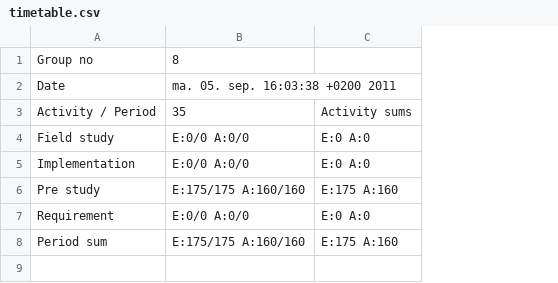
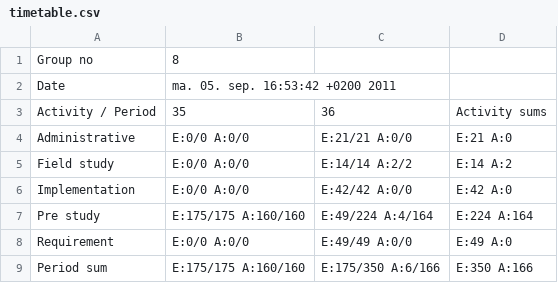
Before and after one commit to cdproject8/Artsdatabanken, a CSV file: doc/timetables/timetable.csv, drawn as a sheet; removed rows and columns are numbered as before the commit, all else as after; the diff names each change by its address in the sheet, - before the commit and + after, or states it on an @@ line.

Commit message:
Added "administrative" field

```diff
--- a/doc/timetables/timetable.csv
+++ b/doc/timetables/timetable.csv
-column C, rows 3-8: Activity sums | E:0 A:0 | E:0 A:0 | E:175 A:160 | E:0 A:0 | E:175 A:160
+column C, row 3: 36; rows 5-9: E:14/14 A:2/2 | E:42/42 A:0/0 | E:49/224 A:4/164 | E:49/49 A:0/0 | E:175/350 A:6/166
+column D, row 3: Activity sums; rows 5-9: E:14 A:2 | E:42 A:0 | E:224 A:164 | E:49 A:0 | E:350 A:166
-B2: ma. 05. sep. 16:03:38 +0200 2011
+B2: ma. 05. sep. 16:53:42 +0200 2011
+row 4: Administrative | E:0/0 A:0/0 | E:21/21 A:0/0 | E:21 A:0
```
Also changed, not shown: 17 other files.
